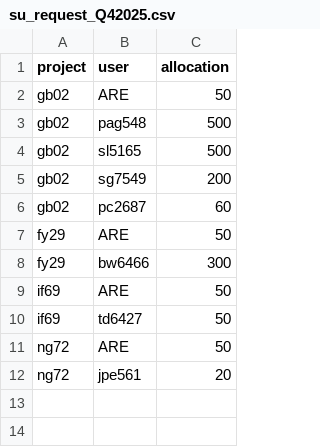
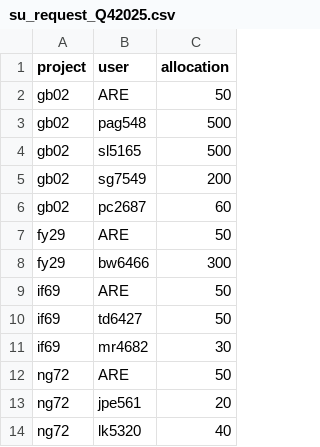
Before and after one commit to 21centuryweather/nci_resource_tools, a CSV file: docs/su_request_Q42025.csv, drawn as a sheet.

Commit message:
Update su_request_Q42025.csv

```diff
--- a/docs/su_request_Q42025.csv
+++ b/docs/su_request_Q42025.csv
@@ -10,3 +10,5 @@ if69, ARE, 50
 if69, td6427, 50
+if69, mr4682, 30
 ng72, ARE, 50
 ng72, jpe561, 20
+ng72, lk5320, 40
```
